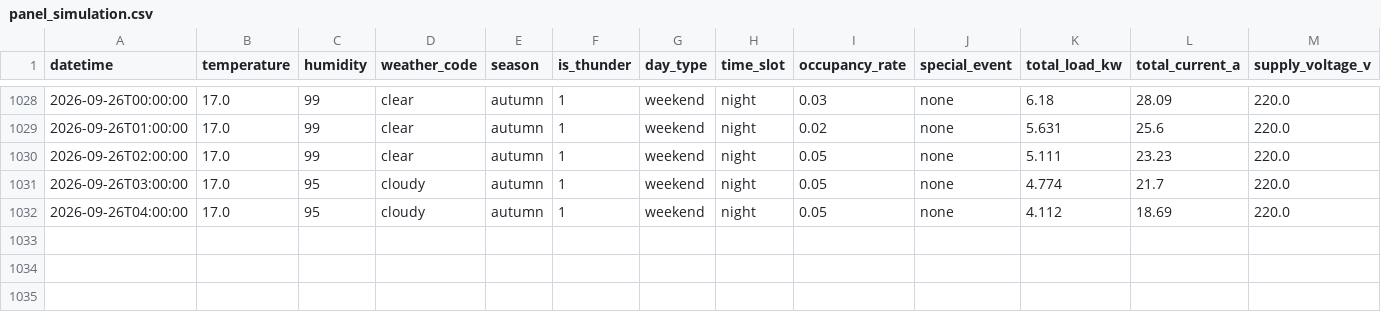
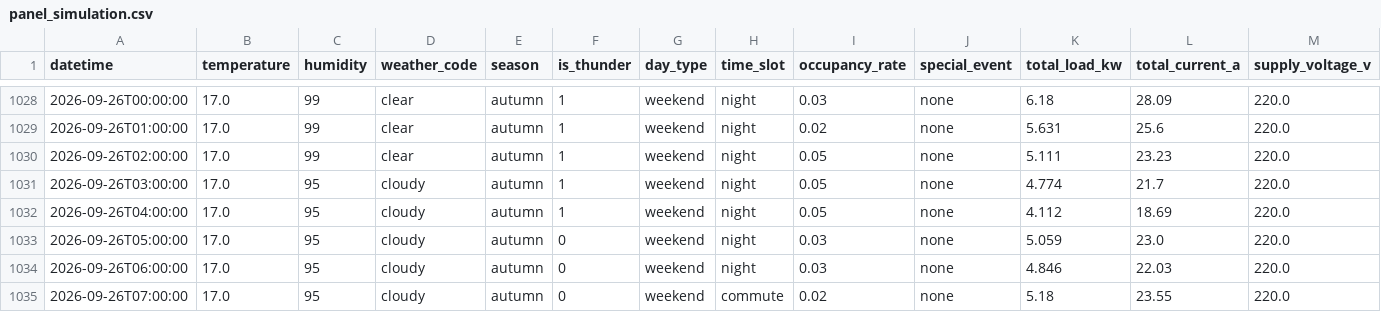
Before and after one commit to wnstjq813-web/smart-panel-data, a CSV file: data/panel_simulation.csv, drawn as a sheet; only a part is shown, gaps mark what is left out; rows hold the shown columns only; the diff names each change by its address in the sheet, - before the commit and + after, or states it on an @@ line.

Commit message:
[모니터] 2026-09-26 07:41 (3행 추가)

```diff
--- a/data/panel_simulation.csv
+++ b/data/panel_simulation.csv
+row 1033: 2026-09-26T05:00:00 | 17.0 | 95 | cloudy | autumn | 0 | weekend | night | 0.03 | none | 5.059 | 23.0 | 220.0
+row 1034: 2026-09-26T06:00:00 | 17.0 | 95 | cloudy | autumn | 0 | weekend | night | 0.03 | none | 4.846 | 22.03 | 220.0
+row 1035: 2026-09-26T07:00:00 | 17.0 | 95 | cloudy | autumn | 0 | weekend | commute | 0.02 | none | 5.18 | 23.55 | 220.0
```
